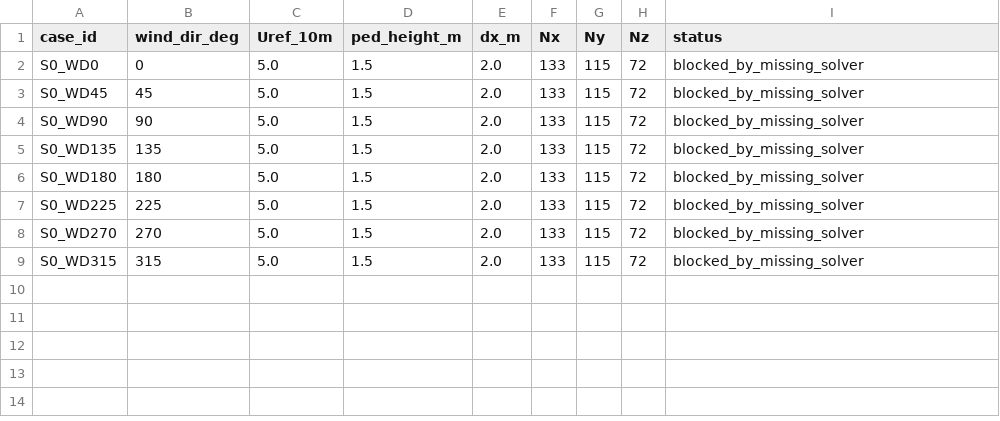
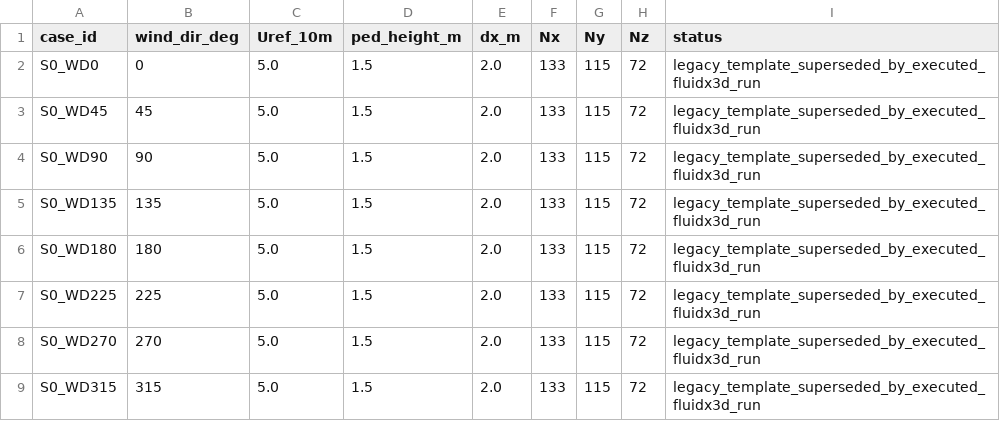
Before and after one commit to ShiyuMiao/citylbm, a CSV file: releases/v0.2.0/package/validation_experiments/Experiment3_TUM2TWIN_DigitalTwin_DesignApplication/cfd_ready/FluidX3D_case_template/run_matrix.csv, drawn as a sheet.

```diff
--- a/releases/v0.2.0/package/validation_experiments/Experiment3_TUM2TWIN_DigitalTwin_DesignApplication/cfd_ready/FluidX3D_case_template/run_matrix.csv
+++ b/releases/v0.2.0/package/validation_experiments/Experiment3_TUM2TWIN_DigitalTwin_DesignApplication/cfd_ready/FluidX3D_case_template/run_matrix.csv
@@ -1,9 +1,9 @@
 case_id,wind_dir_deg,Uref_10m,ped_height_m,dx_m,Nx,Ny,Nz,status
-S0_WD0,0,5.0,1.5,2.0,133,115,72,blocked_by_missing_solver
-S0_WD45,45,5.0,1.5,2.0,133,115,72,blocked_by_missing_solver
-S0_WD90,90,5.0,1.5,2.0,133,115,72,blocked_by_missing_solver
-S0_WD135,135,5.0,1.5,2.0,133,115,72,blocked_by_missing_solver
-S0_WD180,180,5.0,1.5,2.0,133,115,72,blocked_by_missing_solver
-S0_WD225,225,5.0,1.5,2.0,133,115,72,blocked_by_missing_solver
-S0_WD270,270,5.0,1.5,2.0,133,115,72,blocked_by_missing_solver
-S0_WD315,315,5.0,1.5,2.0,133,115,72,blocked_by_missing_solver
+S0_WD0,0,5.0,1.5,2.0,133,115,72,legacy_template_superseded_by_executed_fluidx3d_run
+S0_WD45,45,5.0,1.5,2.0,133,115,72,legacy_template_superseded_by_executed_fluidx3d_run
+S0_WD90,90,5.0,1.5,2.0,133,115,72,legacy_template_superseded_by_executed_fluidx3d_run
+S0_WD135,135,5.0,1.5,2.0,133,115,72,legacy_template_superseded_by_executed_fluidx3d_run
+S0_WD180,180,5.0,1.5,2.0,133,115,72,legacy_template_superseded_by_executed_fluidx3d_run
+S0_WD225,225,5.0,1.5,2.0,133,115,72,legacy_template_superseded_by_executed_fluidx3d_run
+S0_WD270,270,5.0,1.5,2.0,133,115,72,legacy_template_superseded_by_executed_fluidx3d_run
+S0_WD315,315,5.0,1.5,2.0,133,115,72,legacy_template_superseded_by_executed_fluidx3d_run
```
Also changed, not shown: releases/v0.2.0/package/validation_experiments/Experiment3_TUM2TWIN_DigitalTwin_DesignApplication/manifests/data_manifest.csv, releases/v0.2.0/package/validation_experiments/Experiment3_TUM2TWIN_DigitalTwin_DesignApplication/manifests/evidence_inventory.csv, 17 other files.
